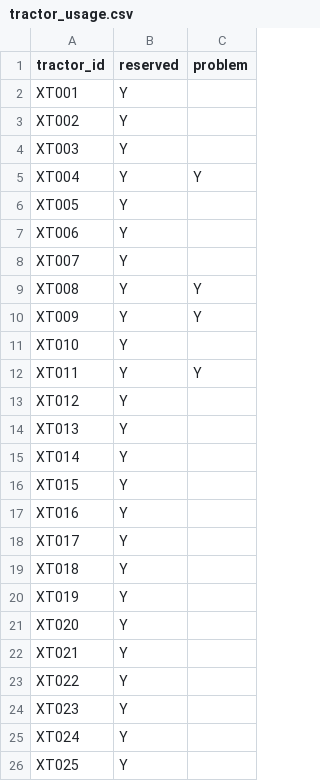
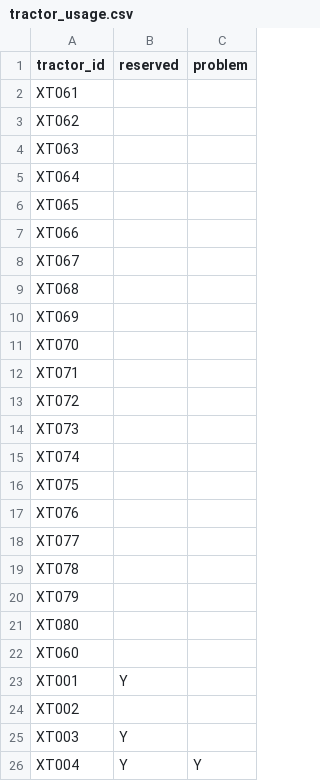
Before and after one commit to SeaKaByt/webDriver, a CSV file: data/tractor_usage.csv, drawn as a sheet; only a part is shown; the shorter side is filled out with more unchanged rows.

```diff
--- a/data/tractor_usage.csv
+++ b/data/tractor_usage.csv
@@ -1,4 +1,25 @@
 tractor_id,reserved,problem
+XT061,,
+XT062,,
+XT063,,
+XT064,,
+XT065,,
+XT066,,
+XT067,,
+XT068,,
+XT069,,
+XT070,,
+XT071,,
+XT072,,
+XT073,,
+XT074,,
+XT075,,
+XT076,,
+XT077,,
+XT078,,
+XT079,,
+XT080,,
+XT060,,
 XT001,Y,
-XT002,Y,
+XT002,,
 XT003,Y,
```
Also changed, not shown: data/gate_ground_data.csv, 16 other files.
